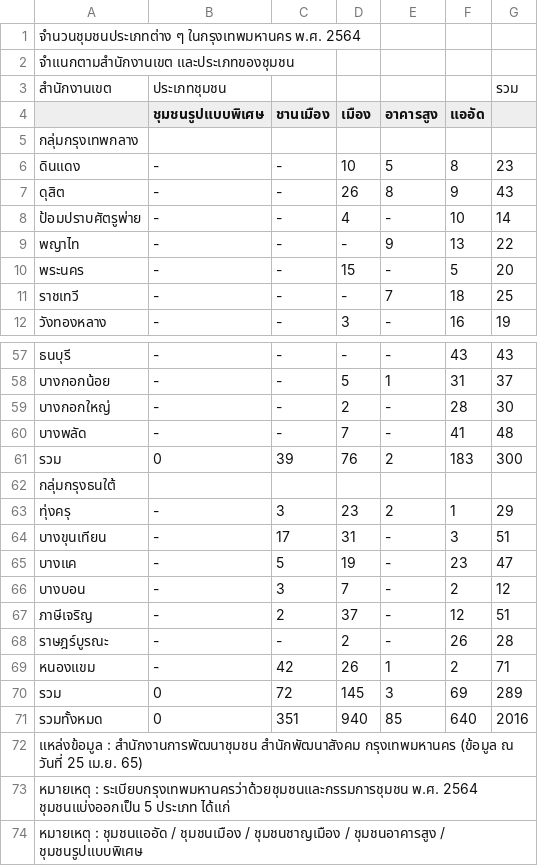
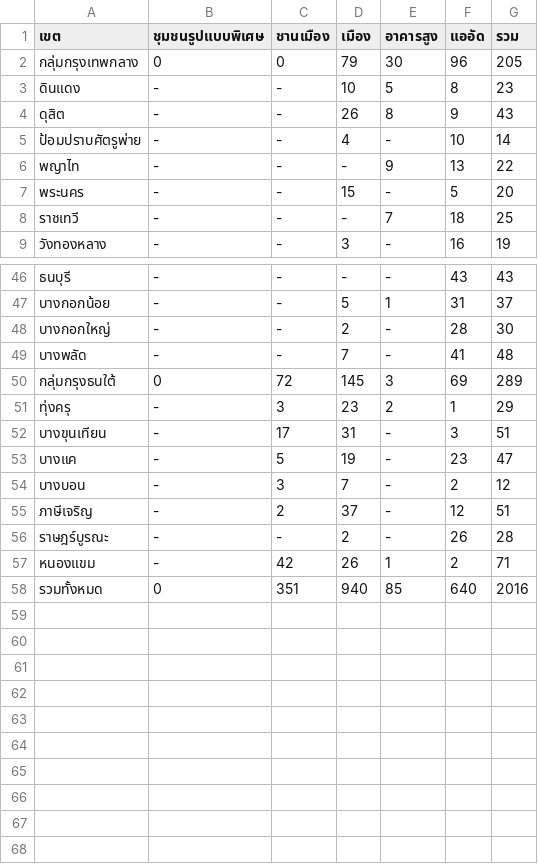
Before and after one commit to DylanonWicchiramala/market-feasibility-analysis-chatbot, a CSV file: document/community type by district.csv, drawn as a sheet; only a part is shown, gaps mark what is left out; the diff covers the shown part only.

```diff
--- a/document/community type by district.csv
+++ b/document/community type by district.csv
@@ -1,6 +1,3 @@
-จำนวนชุมชนประเภทต่าง ๆ ในกรุงเทพมหานคร พ.ศ. 2564,,,,,,
-จำแนกตามสำนักงานเขต และประเภทของชุมชน,,,,,,
-สำนักงานเขต,ประเภทชุมชน,,,,,รวม
-,ชุมชนรูปแบบพิเศษ,ชานเมือง,เมือง,อาคารสูง,แออัด,
-กลุ่มกรุงเทพกลาง,,,,,,
+เขต,ชุมชนรูปแบบพิเศษ,ชานเมือง,เมือง,อาคารสูง,แออัด,รวม
+กลุ่มกรุงเทพกลาง,0,0,79,30,96,205
 ดินแดง,-,-,10,5,8,23
@@ -60,4 +49,3 @@
 บางพลัด,-,-,7,-,41,48
-รวม,0,39,76,2,183,300
-กลุ่มกรุงธนใต้,,,,,,
+กลุ่มกรุงธนใต้,0,72,145,3,69,289
 ทุ่งครุ,-,3,23,2,1,29
@@ -69,6 +57,2 @@
 หนองแขม,-,42,26,1,2,71
-รวม,0,72,145,3,69,289
 รวมทั้งหมด,0,351,940,85,640,2016
-แหล่งข้อมูล : สำนักงานการพัฒนาชุมชน สำนักพัฒนาสังคม กรุงเทพมหานคร (ข้อมูล ณ วันที่ 25 เม.ย. 65),,,,,,
-หมายเหตุ : ระเบียบกรุงเทพมหานครว่าด้วยชุมชนและกรรมการชุมชน พ.ศ. 2564 ชุมชนแบ่งออกเป็น 5 ประเภท ได้แก่,,,,,,
-หมายเหตุ : ชุมชนแออัด / ชุมชนเมือง / ชุมชนชาญเมือง / ชุมชนอาคารสูง / ชุมชนรูปแบบพิเศษ,,,,,,
```
Also changed, not shown: 4 added rows and 12 removed rows elsewhere in this file, document/thailand household expenditures by category.csv, document/thailand household expenditures by province.csv, 10 other files.
